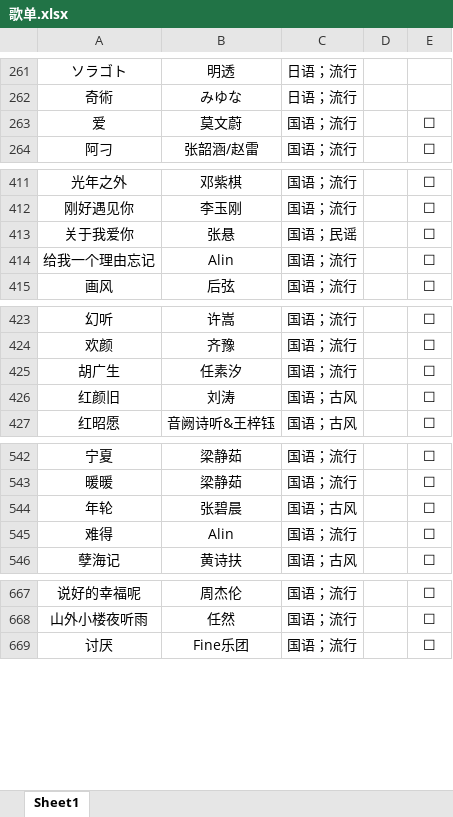
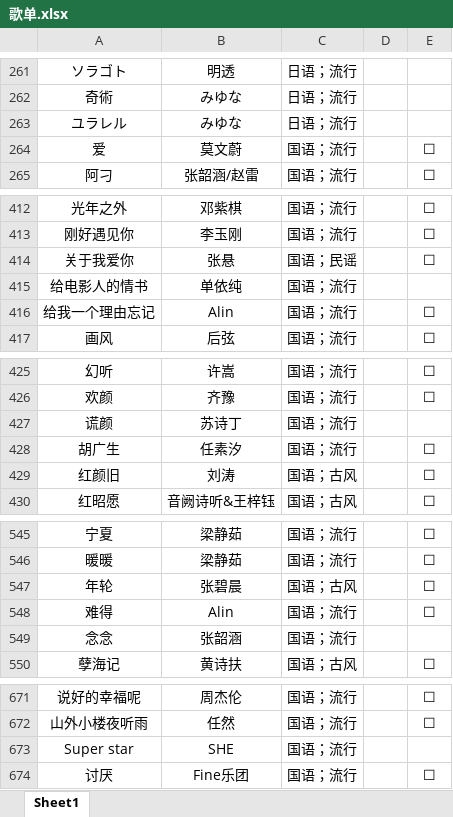
Before and after one commit to alan314m/song-list-of-taojiovo, an Excel workbook: 歌单.xlsx, sheet Sheet1, drawn as a sheet; only a part is shown, gaps mark what is left out; values as stored, in another font and other column widths than the file's, no borders; the diff covers the shown part only; the diff names each change by its address in the sheet, - before the commit and + after, or states it on an @@ line.

Commit message:
v0.4.2 update, updated song list 20231207

```diff
--- a/歌单.xlsx (sheet Sheet1)
+++ b/歌单.xlsx (sheet Sheet1)
+row 263: ユラレル | みゆな | 日语；流行
+row 415: 给电影人的情书 | 单依纯 | 国语；流行
+row 427: 谎颜 | 苏诗丁 | 国语；流行
+row 549: 念念 | 张韶涵 | 国语；流行
+row 673: Super star | SHE | 国语；流行
```
Also changed, not shown: 3 edited cells elsewhere in this sheet, 6 other files.
